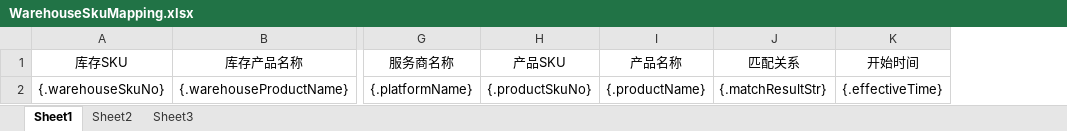
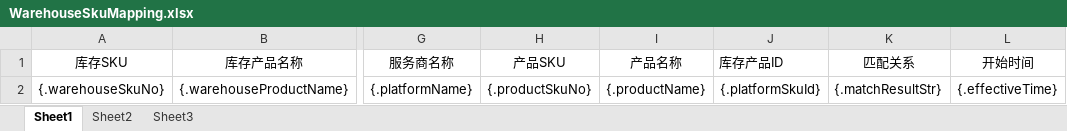
Before and after one commit to quyuzhong1/cloud-erp-backend, an Excel workbook: erp-server/erp-server-file/src/main/resources/excel/oms/WarehouseSkuMapping.xlsx, sheet Sheet1, drawn as a sheet; only a part is shown, gaps mark what is left out; values as stored, in another font and other column widths than the file's, no borders; the diff names each change by its address in the sheet, - before the commit and + after, or states it on an @@ line.

```diff
--- a/erp-server/erp-server-file/src/main/resources/excel/oms/WarehouseSkuMapping.xlsx (sheet Sheet1)
+++ b/erp-server/erp-server-file/src/main/resources/excel/oms/WarehouseSkuMapping.xlsx (sheet Sheet1)
+column J (库存产品ID), row 2: {.platformSkuId}
```
Also changed, not shown: erp-server/erp-server-oms/src/main/resources/excel/skuMappingWarehouseTemplate.xlsx, 28 other files.
